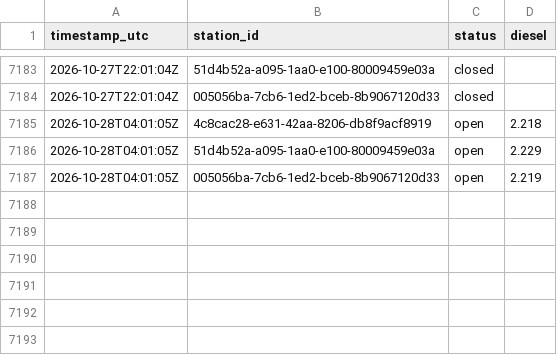
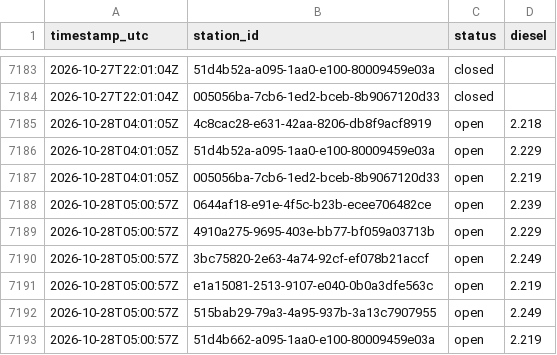
Before and after one commit to Hannibal2404/Tanken, a CSV file: data/prices/2026-10.csv, drawn as a sheet; only a part is shown, gaps mark what is left out.

```diff
--- a/data/prices/2026-10.csv
+++ b/data/prices/2026-10.csv
@@ -7187 +7187,7 @@ timestamp_utc,station_id,status,diesel
 2026-10-28T04:01:05Z,005056ba-7cb6-1ed2-bceb-8b9067120d33,open,2.219
+2026-10-28T05:00:57Z,0644af18-e91e-4f5c-b23b-ecee706482ce,open,2.239
+2026-10-28T05:00:57Z,4910a275-9695-403e-bb77-bf059a03713b,open,2.229
+2026-10-28T05:00:57Z,3bc75820-2e63-4a74-92cf-ef078b21accf,open,2.249
+2026-10-28T05:00:57Z,e1a15081-2513-9107-e040-0b0a3dfe563c,open,2.219
+2026-10-28T05:00:57Z,515bab29-79a3-4a95-937b-3a13c7907955,open,2.249
+2026-10-28T05:00:57Z,51d4b662-a095-1aa0-e100-80009459e03a,open,2.219
```
Also changed, not shown: 1 other file.
